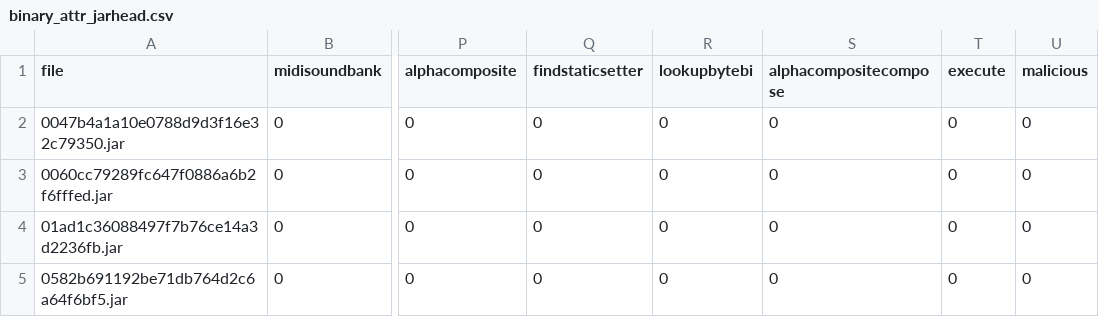
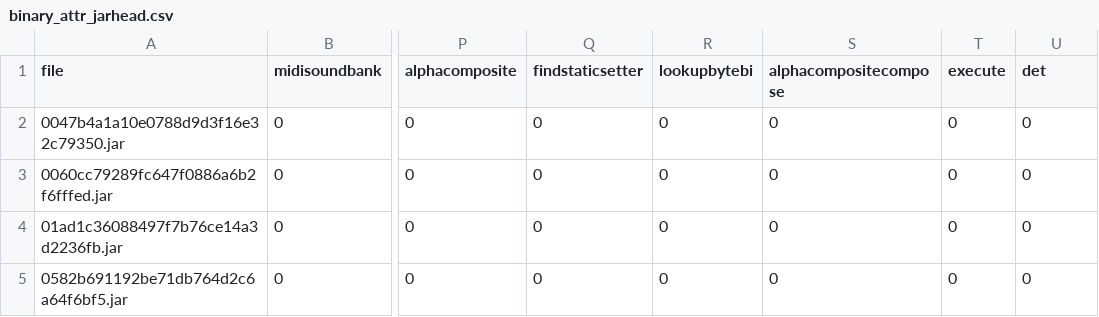
Before and after one commit to detectivelu09/jadeite, a CSV file: results/DL_Results/binary_attr_jarhead.csv, drawn as a sheet; only a part is shown, gaps mark what is left out; the diff names each change by its address in the sheet, - before the commit and + after, or states it on an @@ line.

Commit message:
Add files via upload

```diff
--- a/results/DL_Results/binary_attr_jarhead.csv
+++ b/results/DL_Results/binary_attr_jarhead.csv
-U1: malicious
+U1: det
```
